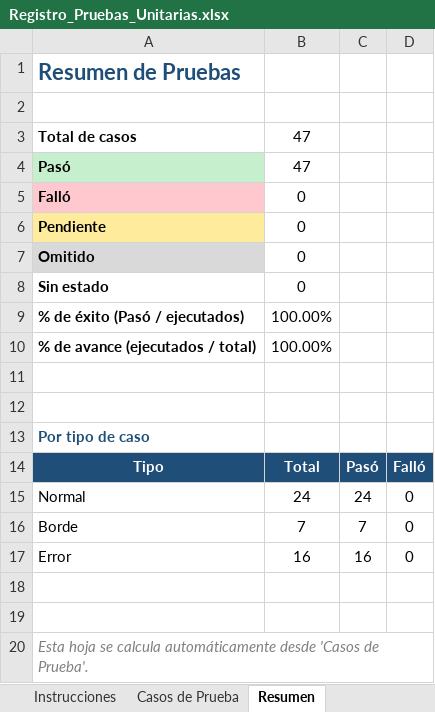
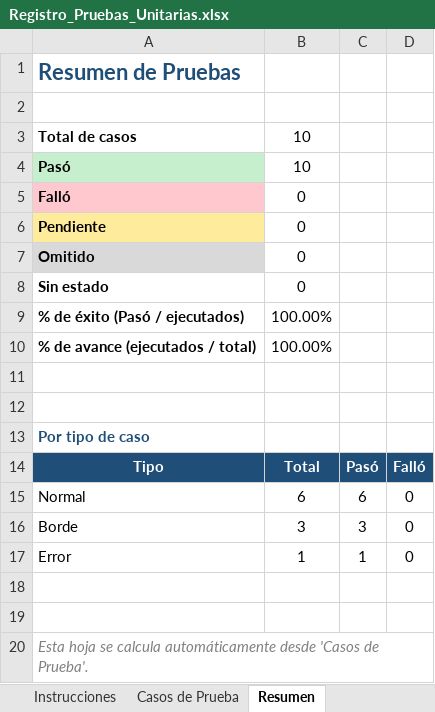
Before and after one commit to DiegoRobleM/Fullstack-2-Pasteleria1000SaboresRact, an Excel workbook: docs/Registro_Pruebas_Unitarias.xlsx, sheet Resumen, drawn as a sheet; values as stored, in another font and other column widths than the file's, no borders; the diff names each change by its address in the sheet, - before the commit and + after, or states it on an @@ line.

```diff
--- a/docs/Registro_Pruebas_Unitarias.xlsx (sheet Resumen)
+++ b/docs/Registro_Pruebas_Unitarias.xlsx (sheet Resumen)
-B3:B4: 47
+B3:B4: 10
-B15: 24
+B15: 6
-C15: 24
+C15: 6
-B16: 7
+B16: 3
-C16: 7
+C16: 3
-B17: 16
+B17: 1
-C17: 16
+C17: 1
```
Also changed, not shown: sheet Casos de Prueba, formulas that keep their value, 6 other files.
